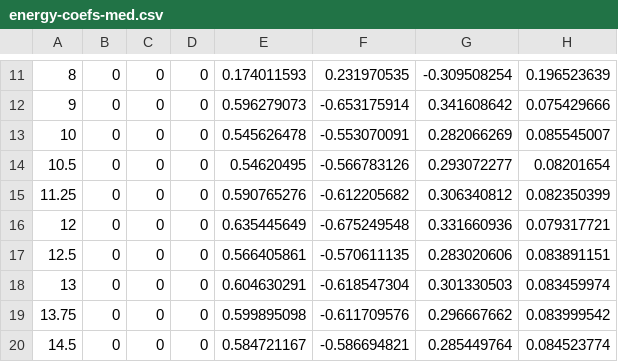
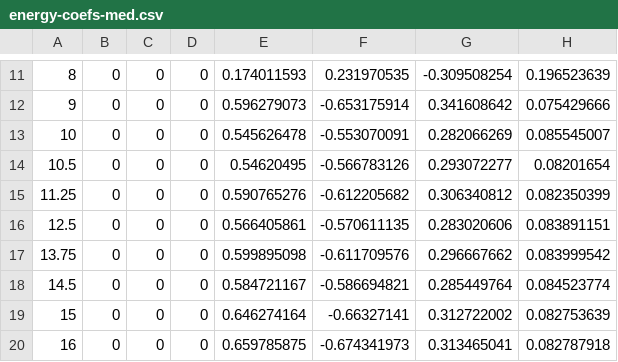
Before and after one commit to GarmanGroup/RADDOSE-3D, a CSV file: constants/energy-coefs-med.csv, drawn as a sheet; only a part is shown, gaps mark what is left out; the shorter side is filled out with more unchanged rows.

```diff
--- a/constants/energy-coefs-med.csv
+++ b/constants/energy-coefs-med.csv
@@ -15,5 +15,3 @@
 11.25,0,0,0,0.590765276,-0.612205682,0.306340812,0.082350399
-12,0,0,0,0.635445649,-0.675249548,0.331660936,0.079317721
 12.5,0,0,0,0.566405861,-0.570611135,0.283020606,0.083891151
-13,0,0,0,0.604630291,-0.618547304,0.301330503,0.083459974
 13.75,0,0,0,0.599895098,-0.611709576,0.296667662,0.083999542
```
Also changed, not shown: constants/energy-coefs-high.csv, constants/energy-coefs-low.csv, 2 other files.
